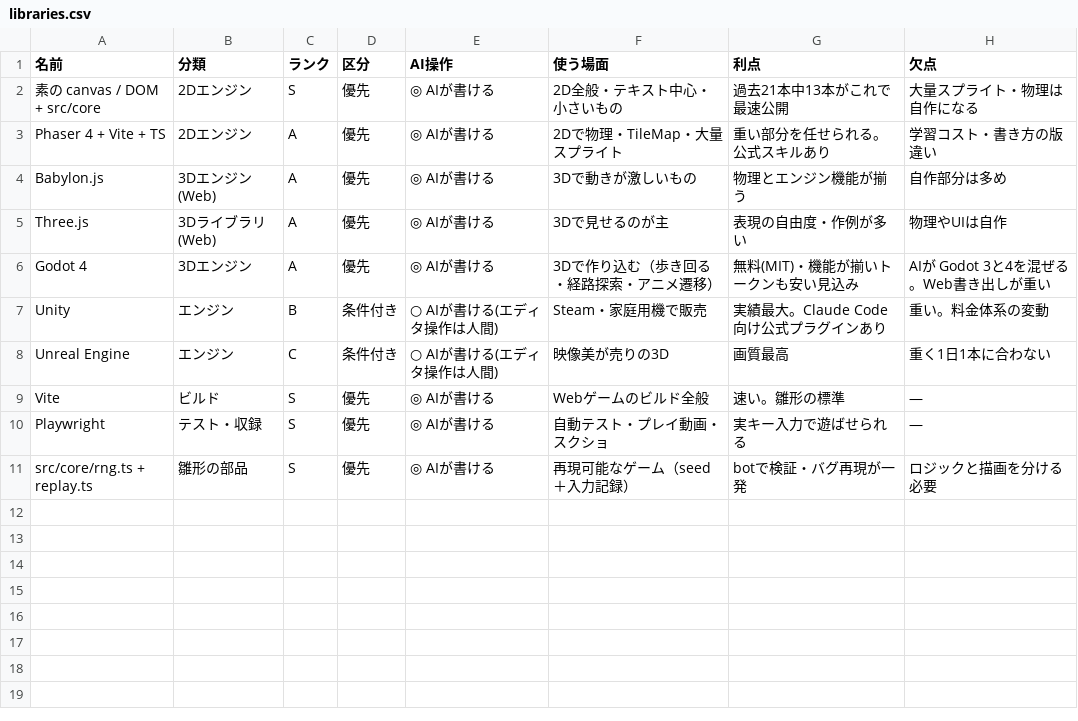
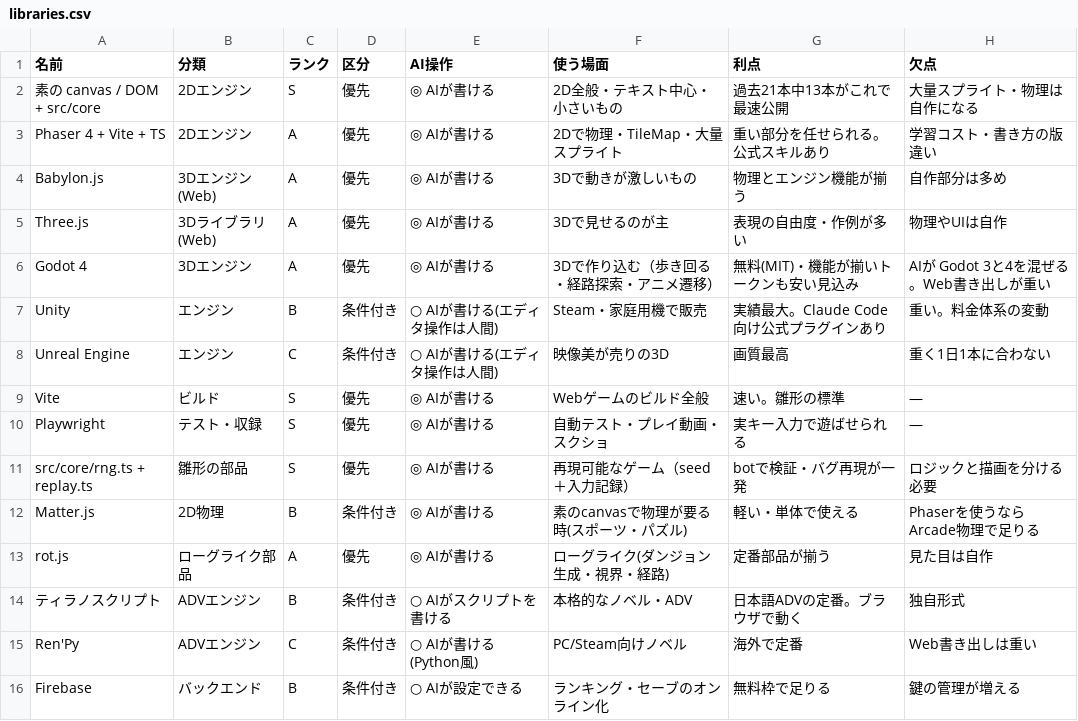
Before and after one commit to mukkii-game/Perfect_Dev_Environment, a CSV file: knowledge/tables/libraries.csv, drawn as a sheet; the diff names each change by its address in the sheet, - before the commit and + after, or states it on an @@ line.

```diff
--- a/knowledge/tables/libraries.csv
+++ b/knowledge/tables/libraries.csv
+row 12: Matter.js | 2D物理 | B | 条件付き | ◎ AIが書ける | 素のcanvasで物理が要る時(スポーツ・パズル) | 軽い・単体で使える | Phaserを使うならArcade物理で足りる
+row 13: rot.js | ローグライク部品 | A | 優先 | ◎ AIが書ける | ローグライク(ダンジョン生成・視界・経路) | 定番部品が揃う | 見た目は自作
+row 14: ティラノスクリプト | ADVエンジン | B | 条件付き | ○ AIがスクリプトを書ける | 本格的なノベル・ADV | 日本語ADVの定番。ブラウザで動く | 独自形式
+row 15: Ren'Py | ADVエンジン | C | 条件付き | ○ AIが書ける(Python風) | PC/Steam向けノベル | 海外で定番 | Web書き出しは重い
+row 16: Firebase | バックエンド | B | 条件付き | ○ AIが設定できる | ランキング・セーブのオンライン化 | 無料枠で足りる | 鍵の管理が増える
```
Also changed, not shown: knowledge/tables/assets.csv, 3 other files.
